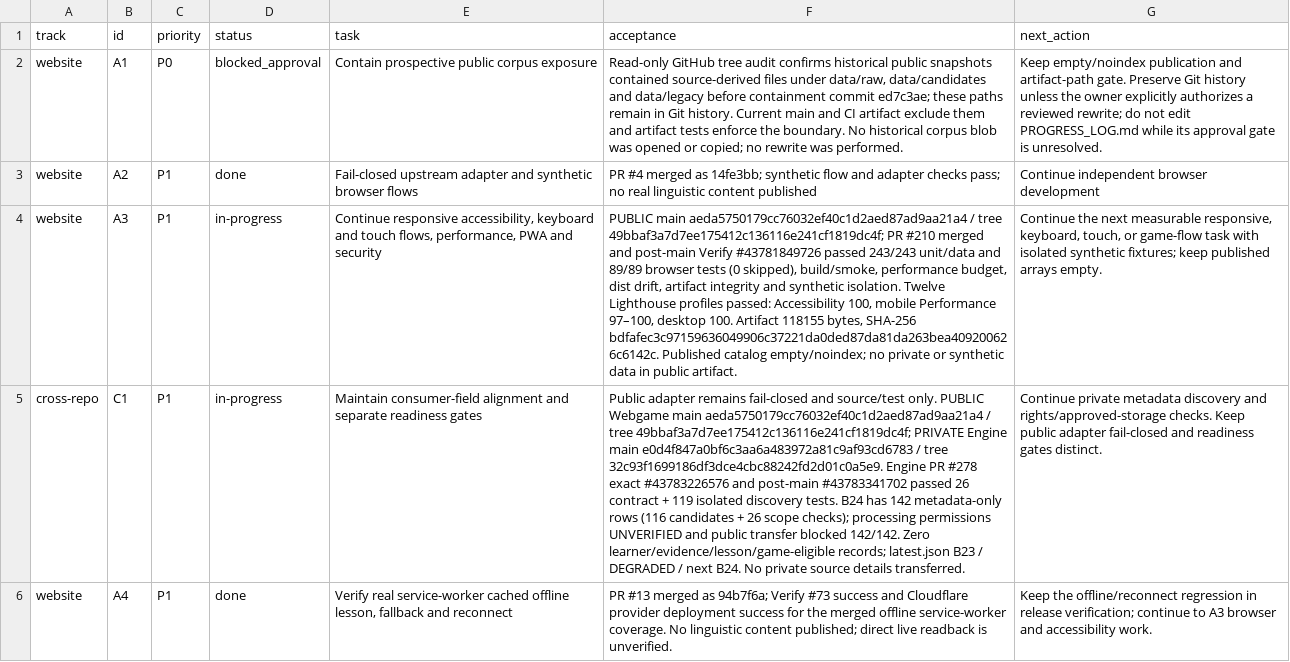
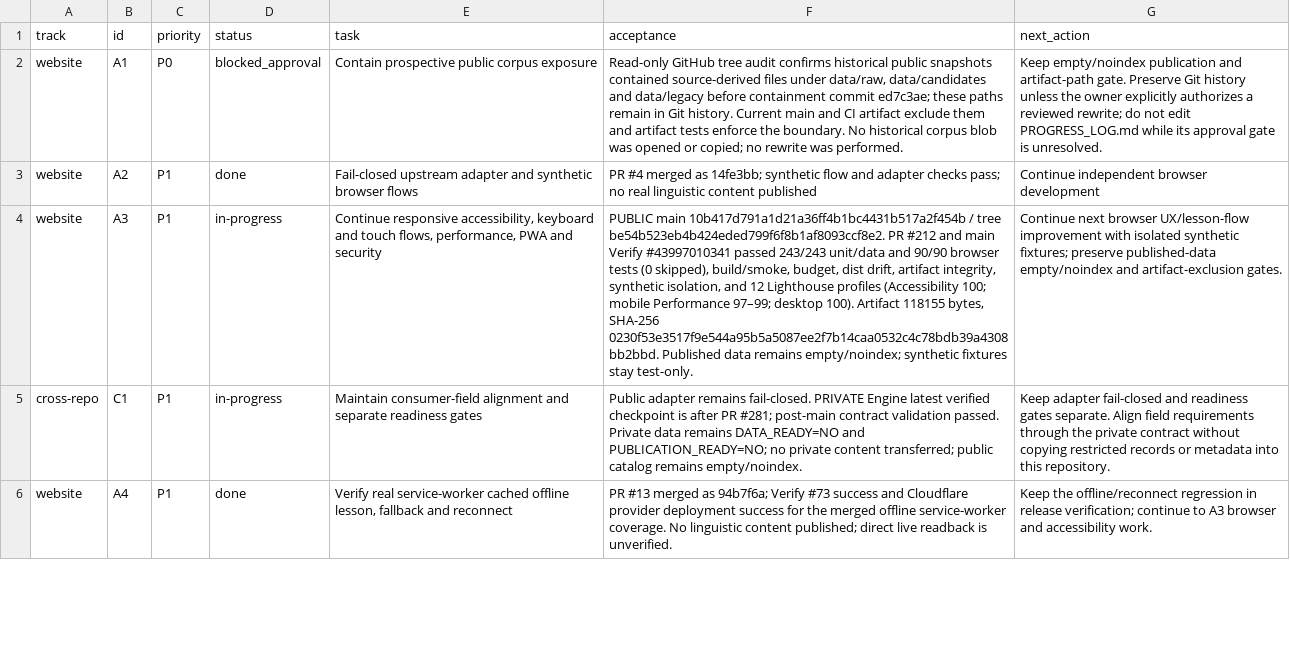
Before and after one commit to drewsebastians/webgame-bataktoba-indo, a CSV file: WORK_QUEUE.csv, drawn as a sheet; only a part is shown; the diff covers the shown part only; the diff names each change by its address in the sheet, - before the commit and + after, or states it on an @@ line.

Commit message:
docs: checkpoint browser release and data boundary

```diff
--- a/WORK_QUEUE.csv
+++ b/WORK_QUEUE.csv
-F4 (acceptance): PUBLIC main aeda5750179cc76032ef40c1d2aed87ad9aa21a4 / tree 49bbaf3a7d7ee175412c136116e241cf1819dc4f; PR #210 merged and post-main Verify #43781849726 passed 243/243 unit/data and 89/89 browser tests (0 skipped), build/smoke, performance budget, dist drift, artifact integrity and synthetic isolation. Twelve Lighthouse profiles passed: Accessibility 100, mobile Performance 97–100, desktop 100. Artifact 118155 bytes, SHA-256 bdfafec3c97159636049906c37221da0ded87da81da263bea409200626c6142c. Published catalog empty/noindex; no private or synthetic data in public artifact.
+F4 (acceptance): PUBLIC main 10b417d791a1d21a36ff4b1bc4431b517a2f454b / tree be54b523eb4b424eded799f6f8b1af8093ccf8e2. PR #212 and main Verify #43997010341 passed 243/243 unit/data and 90/90 browser tests (0 skipped), build/smoke, budget, dist drift, artifact integrity, synthetic isolation, and 12 Lighthouse profiles (Accessibility 100; mobile Performance 97–99; desktop 100). Artifact 118155 bytes, SHA-256 0230f53e3517f9e544a95b5a5087ee2f7b14caa0532c4c78bdb39a4308bb2bbd. Published data remains empty/noindex; synthetic fixtures stay test-only.
-G4 (next_action): Continue the next measurable responsive, keyboard, touch, or game-flow task with isolated synthetic fixtures; keep published arrays empty.
+G4 (next_action): Continue next browser UX/lesson-flow improvement with isolated synthetic fixtures; preserve published-data empty/noindex and artifact-exclusion gates.
-F5 (acceptance): …adapter remains fail-closed and source/test only. PUBLIC Webgame main aeda5750179cc76032ef40c1d2aed87ad9aa21a4 / tree 49bbaf3a7d7ee175412c136116e241cf1819dc4f; PRIVATE Engine main e0d4f847a0bf6c3aa6a483972a81c9af93cd6783 / tree 32c93f1699186df3dce4cbc88242fd2d01c0a5e9. Engine PR #278 exact #43783226576 and post-main #43783341702 passed 26 contract + 119 isolated discovery tests. B24 has 142 metadata-only rows (116 candidates + 26 scope checks); processing permissions UNVERIFIED and public transfer blocked 142/142. Zero learner/evidence/lesson/game-eligible records; latest.json B23 / DEGRADED / next B24. No private source details transferred.
+F5 (acceptance): …adapter remains fail-closed. PRIVATE Engine latest verified checkpoint is after PR #281; post-main contract validation passed. Private data remains DATA_READY=NO and PUBLICATION_READY=NO; no private content transferred; public catalog remains empty/noindex.
-G5 (next_action): Continue private metadata discovery and rights/approved-storage checks. Keep public adapter fail-closed and readiness gates distinct.
+G5 (next_action): Keep adapter fail-closed and readiness gates separate. Align field requirements through the private contract without copying restricted records or metadata into this repository.
```
Also changed, not shown: 1 edited cell elsewhere in this file, 4 other files.
